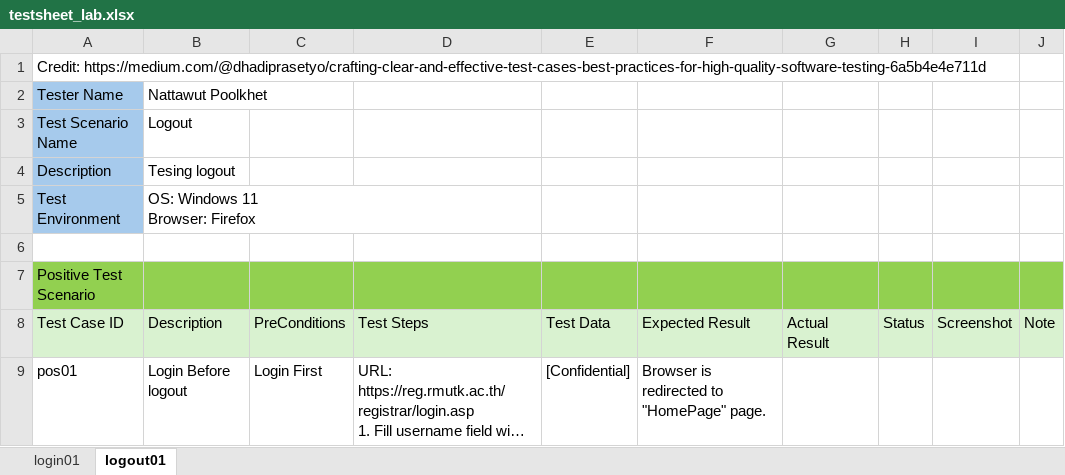
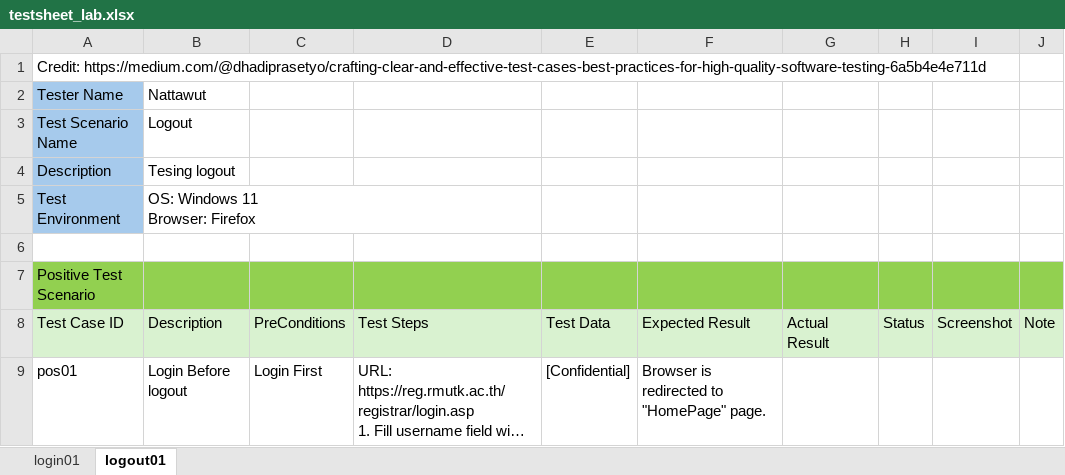
Before and after one commit to SilSea/pytest_project, an Excel workbook: testsheet_lab.xlsx, sheet logout01, drawn as a sheet; long unchanged cells end in …; values as stored, in another font and other column widths than the file's, no borders; the diff names each change by its address in the sheet, - before the commit and + after, or states it on an @@ line.

Commit message:
add result gui and fix bug
add result gui and excel close if excel has open

```diff
--- a/testsheet_lab.xlsx (sheet logout01)
+++ b/testsheet_lab.xlsx (sheet logout01)
-B2: Nattawut Poolkhet
+B2: Nattawut
```
Also changed, not shown: sheet login01, 2 other files.
